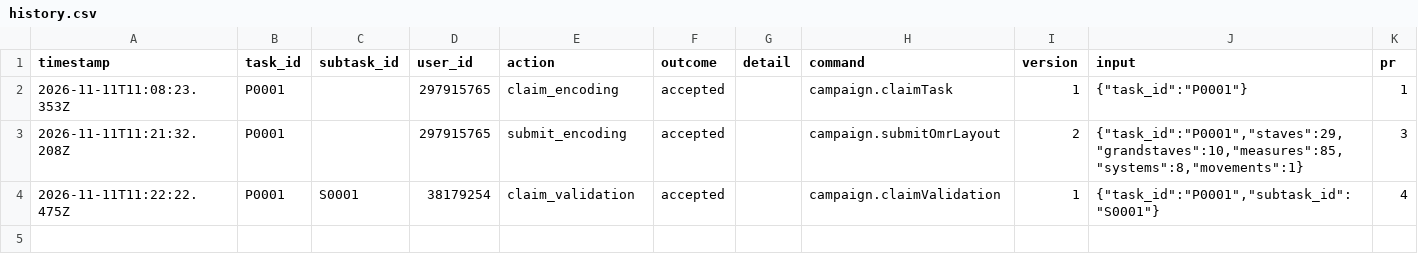
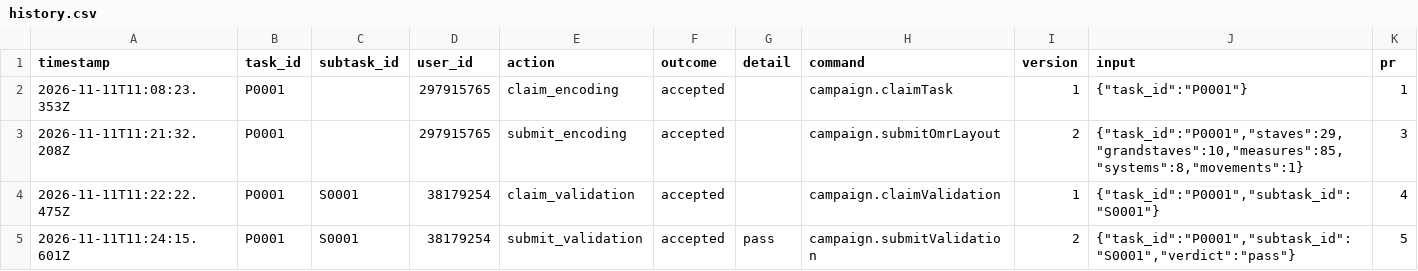
Before and after one commit to ohwjd/test-20261111-3, a CSV file: tracking/history.csv, drawn as a sheet.

```diff
--- a/tracking/history.csv
+++ b/tracking/history.csv
@@ -4 +4,2 @@ timestamp,task_id,subtask_id,user_id,action,outcome,detail,command,version,input
 2026-11-11T11:22:22.475Z,P0001,S0001,38179254,claim_validation,accepted,,campaign.claimValidation,1,"{""task_id"":""P0001"",""subtask_id"":""S0001""}",4
+2026-11-11T11:24:15.601Z,P0001,S0001,38179254,submit_validation,accepted,pass,campaign.submitValidation,2,"{""task_id"":""P0001"",""subtask_id"":""S0001"",""verdict"":""pass""}",5
```
Also changed, not shown: tracking/state.csv, 1 other file.
